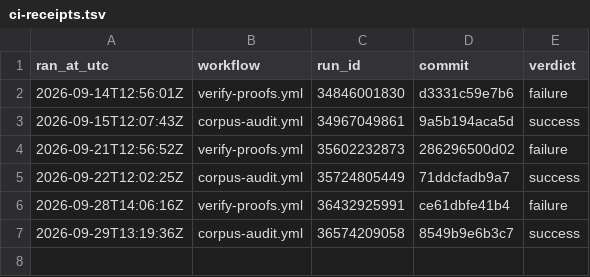
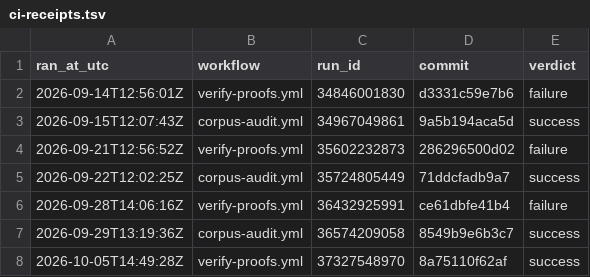
Before and after one commit to TOTOGT/geometry, a TSV file: docs/ci-receipts.tsv, drawn as a sheet.

Commit message:
ci: receipt for verify-proofs.yml run 37327548970 [skip ci]

```diff
--- a/docs/ci-receipts.tsv
+++ b/docs/ci-receipts.tsv
@@ -7 +7,2 @@ ran_at_utc	workflow	run_id	commit	verdict
 2026-09-29T13:19:36Z	corpus-audit.yml	36574209058	8549b9e6b3c7	success
+2026-10-05T14:49:28Z	verify-proofs.yml	37327548970	8a75110f62af	success
```
